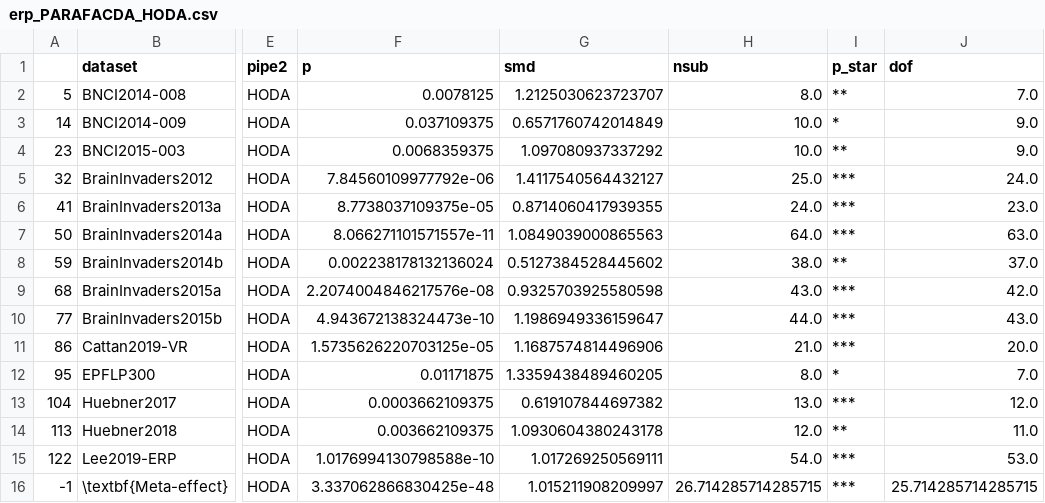
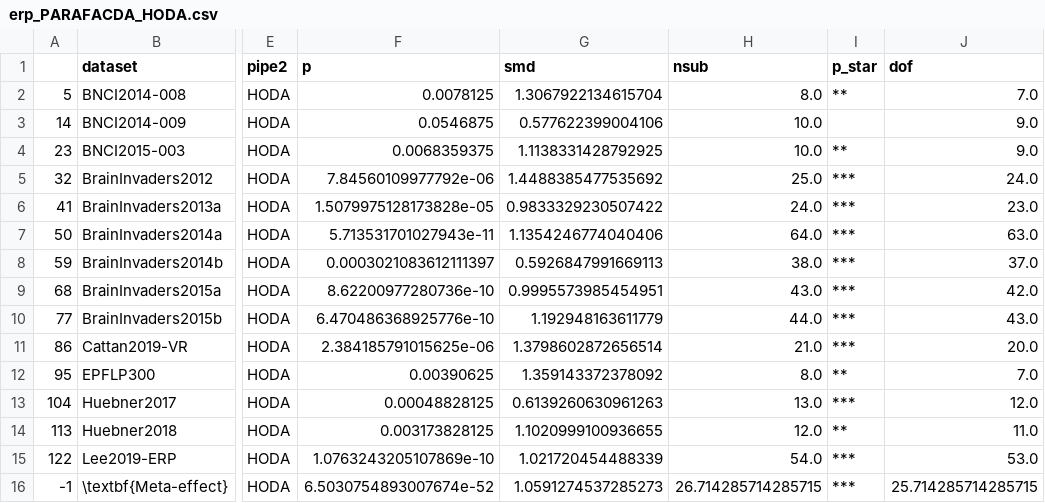
Before and after one commit to arnevdk/bttda-paper, a CSV file: data/pairwise_stats/erp_PARAFACDA_HODA.csv, drawn as a sheet; only a part is shown, gaps mark what is left out; the diff names each change by its address in the sheet, - before the commit and + after, or states it on an @@ line.

```diff
--- a/data/pairwise_stats/erp_PARAFACDA_HODA.csv
+++ b/data/pairwise_stats/erp_PARAFACDA_HODA.csv
-G2 (smd): 1.2125030623723707
+G2 (smd): 1.3067922134615704
-F3 (p): 0.037109375
+F3 (p): 0.0546875
-G3 (smd): 0.6571760742014849
+G3 (smd): 0.577622399004106
-I3 (p_star): *
+I3 (p_star): (empty)
-G4 (smd): 1.097080937337292
+G4 (smd): 1.1138331428792925
-G5 (smd): 1.4117540564432127
+G5 (smd): 1.4488385477535692
-F6 (p): 8.7738037109375e-05
+F6 (p): 1.5079975128173828e-05
-G6 (smd): 0.8714060417939355
+G6 (smd): 0.9833329230507422
-F7 (p): 8.066271101571557e-11
+F7 (p): 5.713531701027943e-11
-G7 (smd): 1.0849039000865563
+G7 (smd): 1.1354246774040406
-F8 (p): 0.002238178132136024
+F8 (p): 0.0003021083612111397
-G8 (smd): 0.5127384528445602
+G8 (smd): 0.5926847991669113
-I8 (p_star): **
+I8 (p_star): ***
-F9 (p): 2.2074004846217576e-08
+F9 (p): 8.62200977280736e-10
-G9 (smd): 0.9325703925580598
+G9 (smd): 0.9995573985454951
-F10 (p): 4.943672138324473e-10
+F10 (p): 6.470486368925776e-10
-G10 (smd): 1.1986949336159647
+G10 (smd): 1.192948163611779
-F11 (p): 1.5735626220703125e-05
+F11 (p): 2.384185791015625e-06
-G11 (smd): 1.1687574814496906
+G11 (smd): 1.3798602872656514
-F12 (p): 0.01171875
+F12 (p): 0.00390625
-G12 (smd): 1.3359438489460205
+G12 (smd): 1.359143372378092
-I12 (p_star): *
+I12 (p_star): **
-F13 (p): 0.0003662109375
+F13 (p): 0.00048828125
-G13 (smd): 0.619107844697382
+G13 (smd): 0.6139260630961263
-F14 (p): 0.003662109375
+F14 (p): 0.003173828125
-G14 (smd): 1.0930604380243178
+G14 (smd): 1.1020999100936655
-F15 (p): 1.0176994130798588e-10
+F15 (p): 1.0763243205107869e-10
-G15 (smd): 1.017269250569111
+G15 (smd): 1.021720454488339
-F16 (p): 3.337062866830425e-48
+F16 (p): 6.5030754893007674e-52
-G16 (smd): 1.015211908209997
+G16 (smd): 1.0591274537285273
```
Also changed, not shown: data/pairwise_stats/erp_BTTDA_HODA.csv, data/pairwise_stats/erp_BTTDA_PARAFACDA.csv, 13 other files.
